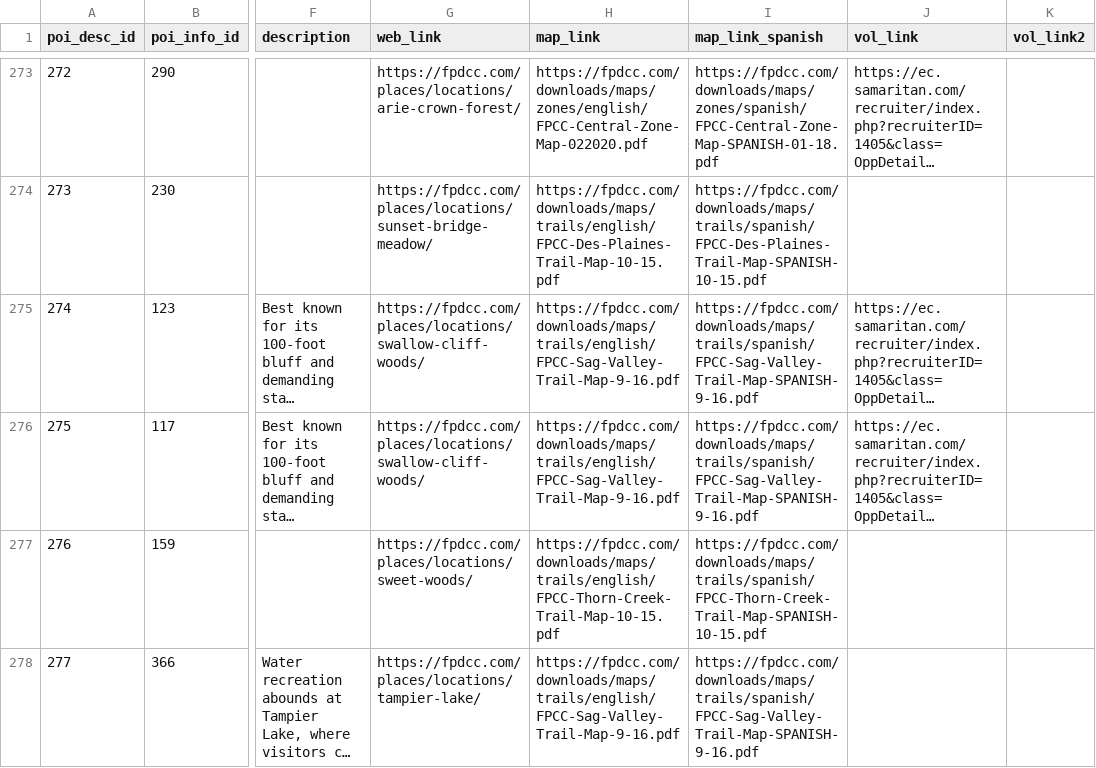
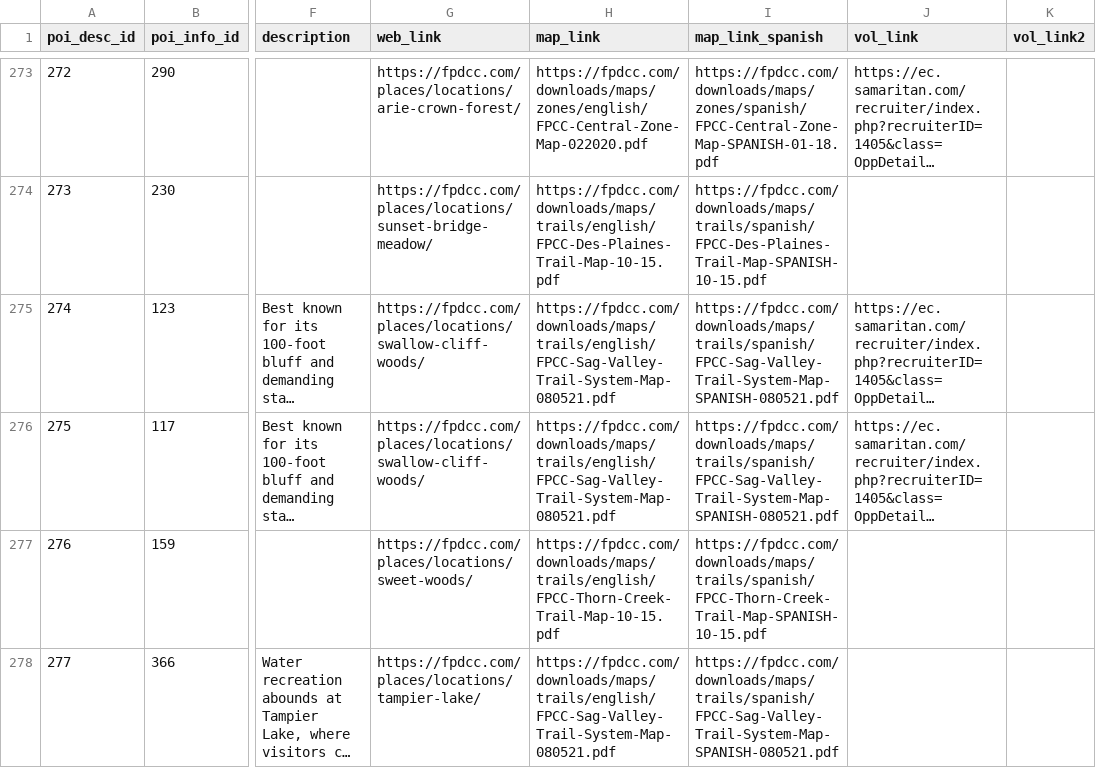
Before and after one commit to fpdcc/webmap_data_updates, a CSV file: map data/poi_desc.csv, drawn as a sheet; only a part is shown, gaps mark what is left out; long unchanged cells end in …; the diff covers the shown part only; the diff names each change by its address in the sheet, - before the commit and + after, or states it on an @@ line.

```diff
--- a/map data/poi_desc.csv
+++ b/map data/poi_desc.csv
-H275:H276 (map_link): https://fpdcc.com/downloads/maps/trails/english/FPCC-Sag-Valley-Trail-Map-9-16.pdf
+H275:H276 (map_link): https://fpdcc.com/downloads/maps/trails/english/FPCC-Sag-Valley-Trail-System-Map-080521.pdf
-I275:I276 (map_link_spanish): https://fpdcc.com/downloads/maps/trails/spanish/FPCC-Sag-Valley-Trail-Map-SPANISH-9-16.pdf
+I275:I276 (map_link_spanish): https://fpdcc.com/downloads/maps/trails/spanish/FPCC-Sag-Valley-Trail-System-Map-SPANISH-080521.pdf
-H278 (map_link): https://fpdcc.com/downloads/maps/trails/english/FPCC-Sag-Valley-Trail-Map-9-16.pdf
+H278 (map_link): https://fpdcc.com/downloads/maps/trails/english/FPCC-Sag-Valley-Trail-System-Map-080521.pdf
-I278 (map_link_spanish): https://fpdcc.com/downloads/maps/trails/spanish/FPCC-Sag-Valley-Trail-Map-SPANISH-9-16.pdf
+I278 (map_link_spanish): https://fpdcc.com/downloads/maps/trails/spanish/FPCC-Sag-Valley-Trail-System-Map-SPANISH-080521.pdf
```
Also changed, not shown: 46 edited cells elsewhere in this file, map data/activities.csv, map data/trails_desc.csv, 3 other files.
